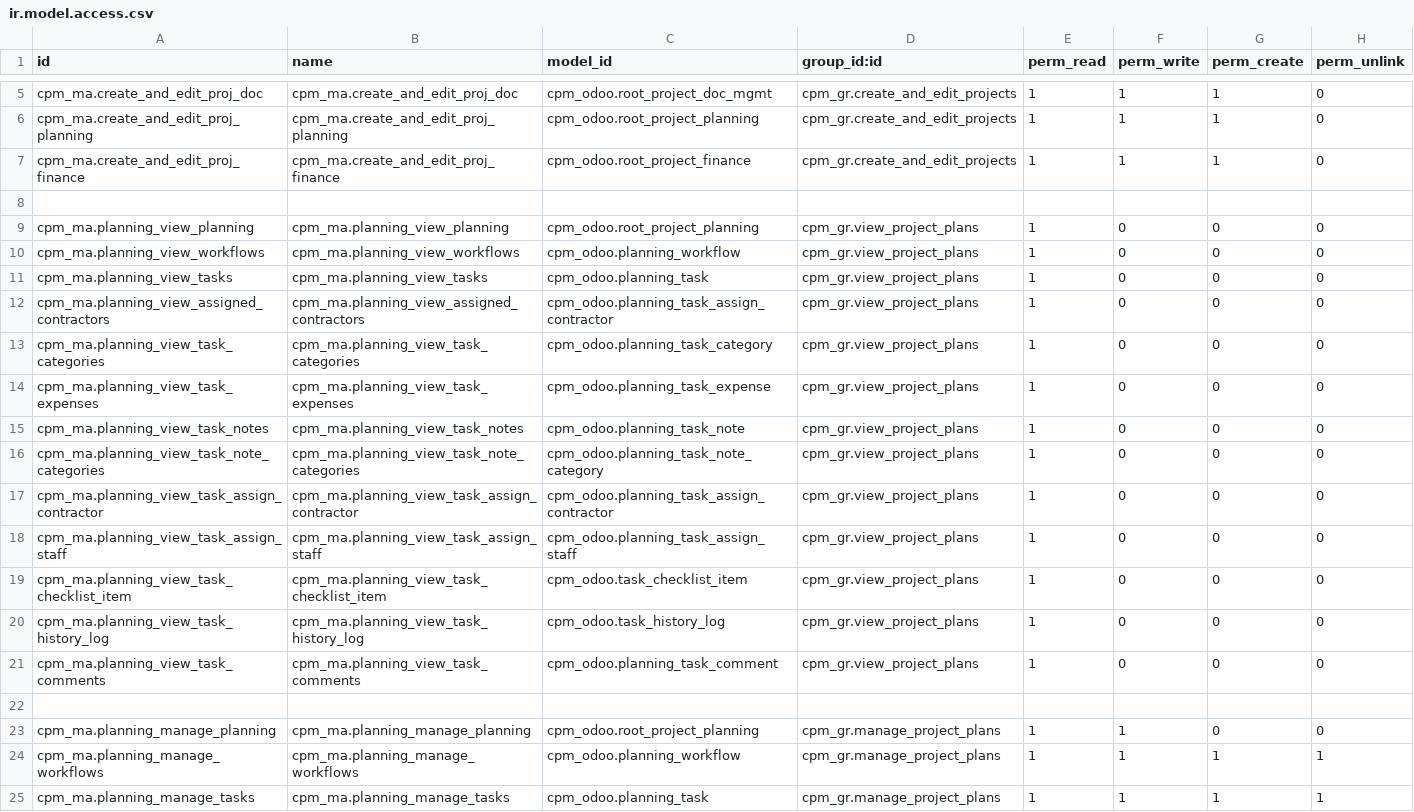
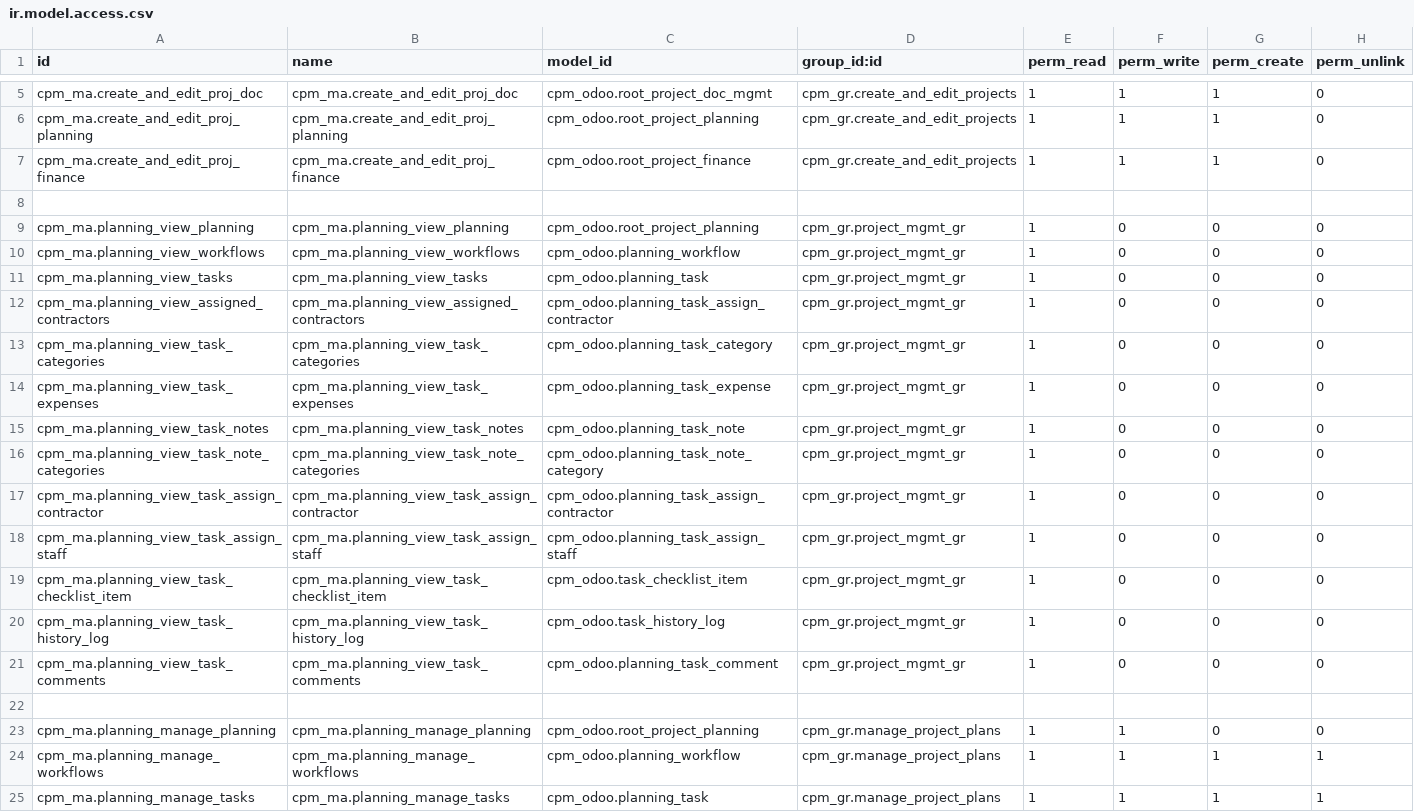
Before and after one commit to Hachigaz/cpm-odoo-proj, a CSV file: src/addons/cpm_odoo/security/ir.model.access.csv, drawn as a sheet; only a part is shown, gaps mark what is left out; the diff covers the shown part only.

```diff
--- a/src/addons/cpm_odoo/security/ir.model.access.csv
+++ b/src/addons/cpm_odoo/security/ir.model.access.csv
@@ -8,15 +8,15 @@ cpm_ma.create_and_edit_proj_finance,cpm_ma.create_and_edit_proj_finance,cpm_odoo
 
-cpm_ma.planning_view_planning,cpm_ma.planning_view_planning,cpm_odoo.root_project_planning,cpm_gr.view_project_plans,1,0,0,0
-cpm_ma.planning_view_workflows,cpm_ma.planning_view_workflows,cpm_odoo.planning_workflow,cpm_gr.view_project_plans,1,0,0,0
-cpm_ma.planning_view_tasks,cpm_ma.planning_view_tasks,cpm_odoo.planning_task,cpm_gr.view_project_plans,1,0,0,0
-cpm_ma.planning_view_assigned_contractors,cpm_ma.planning_view_assigned_contractors,cpm_odoo.planning_task_assign_contractor,cpm_gr.view_project_plans,1,0,0,0
-cpm_ma.planning_view_task_categories,cpm_ma.planning_view_task_categories,cpm_odoo.planning_task_category,cpm_gr.view_project_plans,1,0,0,0
-cpm_ma.planning_view_task_expenses,cpm_ma.planning_view_task_expenses,cpm_odoo.planning_task_expense,cpm_gr.view_project_plans,1,0,0,0
-cpm_ma.planning_view_task_notes,cpm_ma.planning_view_task_notes,cpm_odoo.planning_task_note,cpm_gr.view_project_plans,1,0,0,0
-cpm_ma.planning_view_task_note_categories,cpm_ma.planning_view_task_note_categories,cpm_odoo.planning_task_note_category,cpm_gr.view_project_plans,1,0,0,0
-cpm_ma.planning_view_task_assign_contractor,cpm_ma.planning_view_task_assign_contractor,cpm_odoo.planning_task_assign_contractor,cpm_gr.view_project_plans,1,0,0,0
-cpm_ma.planning_view_task_assign_staff,cpm_ma.planning_view_task_assign_staff,cpm_odoo.planning_task_assign_staff,cpm_gr.view_project_plans,1,0,0,0
-cpm_ma.planning_view_task_checklist_item,cpm_ma.planning_view_task_checklist_item,cpm_odoo.task_checklist_item,cpm_gr.view_project_plans,1,0,0,0
-cpm_ma.planning_view_task_history_log,cpm_ma.planning_view_task_history_log,cpm_odoo.task_history_log,cpm_gr.view_project_plans,1,0,0,0
-cpm_ma.planning_view_task_comments,cpm_ma.planning_view_task_comments,cpm_odoo.planning_task_comment,cpm_gr.view_project_plans,1,0,0,0
+cpm_ma.planning_view_planning,cpm_ma.planning_view_planning,cpm_odoo.root_project_planning,cpm_gr.project_mgmt_gr,1,0,0,0
+cpm_ma.planning_view_workflows,cpm_ma.planning_view_workflows,cpm_odoo.planning_workflow,cpm_gr.project_mgmt_gr,1,0,0,0
+cpm_ma.planning_view_tasks,cpm_ma.planning_view_tasks,cpm_odoo.planning_task,cpm_gr.project_mgmt_gr,1,0,0,0
+cpm_ma.planning_view_assigned_contractors,cpm_ma.planning_view_assigned_contractors,cpm_odoo.planning_task_assign_contractor,cpm_gr.project_mgmt_gr,1,0,0,0
+cpm_ma.planning_view_task_categories,cpm_ma.planning_view_task_categories,cpm_odoo.planning_task_category,cpm_gr.project_mgmt_gr,1,0,0,0
+cpm_ma.planning_view_task_expenses,cpm_ma.planning_view_task_expenses,cpm_odoo.planning_task_expense,cpm_gr.project_mgmt_gr,1,0,0,0
+cpm_ma.planning_view_task_notes,cpm_ma.planning_view_task_notes,cpm_odoo.planning_task_note,cpm_gr.project_mgmt_gr,1,0,0,0
+cpm_ma.planning_view_task_note_categories,cpm_ma.planning_view_task_note_categories,cpm_odoo.planning_task_note_category,cpm_gr.project_mgmt_gr,1,0,0,0
+cpm_ma.planning_view_task_assign_contractor,cpm_ma.planning_view_task_assign_contractor,cpm_odoo.planning_task_assign_contractor,cpm_gr.project_mgmt_gr,1,0,0,0
+cpm_ma.planning_view_task_assign_staff,cpm_ma.planning_view_task_assign_staff,cpm_odoo.planning_task_assign_staff,cpm_gr.project_mgmt_gr,1,0,0,0
+cpm_ma.planning_view_task_checklist_item,cpm_ma.planning_view_task_checklist_item,cpm_odoo.task_checklist_item,cpm_gr.project_mgmt_gr,1,0,0,0
+cpm_ma.planning_view_task_history_log,cpm_ma.planning_view_task_history_log,cpm_odoo.task_history_log,cpm_gr.project_mgmt_gr,1,0,0,0
+cpm_ma.planning_view_task_comments,cpm_ma.planning_view_task_comments,cpm_odoo.planning_task_comment,cpm_gr.project_mgmt_gr,1,0,0,0
 
```
Also changed, not shown: 25 added rows, 1 removed row and 16 edited cells elsewhere in this file, src/addons/cpm_odoo/security/res.groups.csv, 18 other files.
